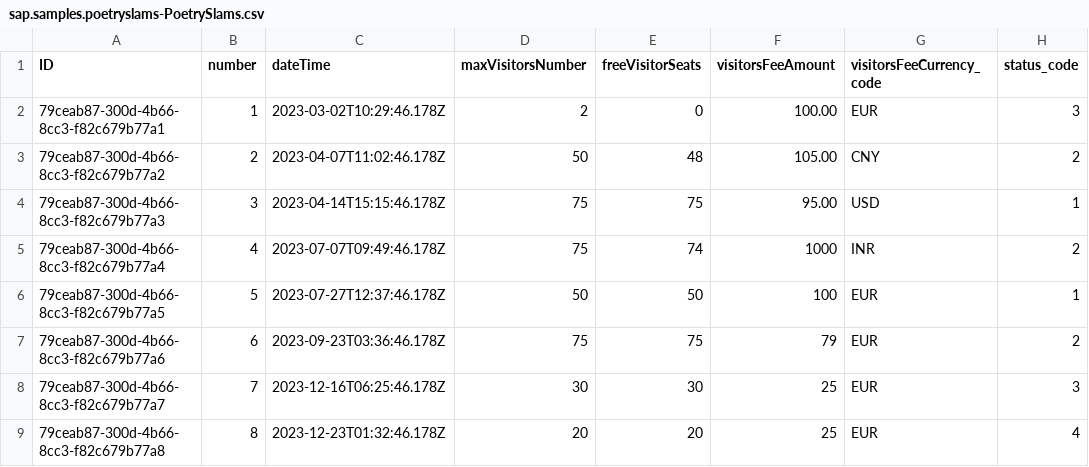
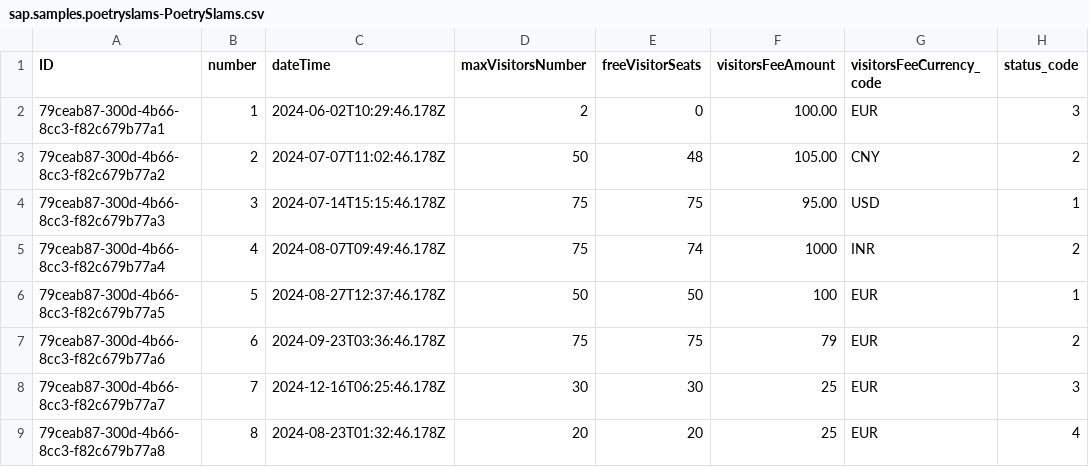
Before and after one commit to SAP-samples/partner-reference-application, a CSV file: db/data/sap.samples.poetryslams-PoetrySlams.csv, drawn as a sheet; only a part is shown; the diff names each change by its address in the sheet, - before the commit and + after, or states it on an @@ line.

```diff
--- a/db/data/sap.samples.poetryslams-PoetrySlams.csv
+++ b/db/data/sap.samples.poetryslams-PoetrySlams.csv
-C2 (dateTime): 2023-03-02T10:29:46.178Z
+C2 (dateTime): 2024-06-02T10:29:46.178Z
-C3 (dateTime): 2023-04-07T11:02:46.178Z
+C3 (dateTime): 2024-07-07T11:02:46.178Z
-C4 (dateTime): 2023-04-14T15:15:46.178Z
+C4 (dateTime): 2024-07-14T15:15:46.178Z
-C5 (dateTime): 2023-07-07T09:49:46.178Z
+C5 (dateTime): 2024-08-07T09:49:46.178Z
-C6 (dateTime): 2023-07-27T12:37:46.178Z
+C6 (dateTime): 2024-08-27T12:37:46.178Z
-C7 (dateTime): 2023-09-23T03:36:46.178Z
+C7 (dateTime): 2024-09-23T03:36:46.178Z
-C8 (dateTime): 2023-12-16T06:25:46.178Z
+C8 (dateTime): 2024-12-16T06:25:46.178Z
-C9 (dateTime): 2023-12-23T01:32:46.178Z
+C9 (dateTime): 2024-08-23T01:32:46.178Z
```
Also changed, not shown: 12 other files.
